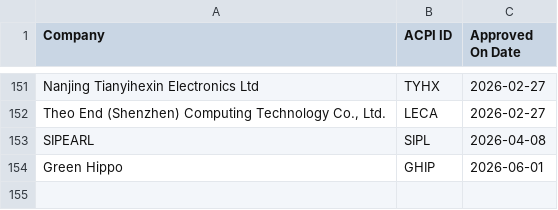
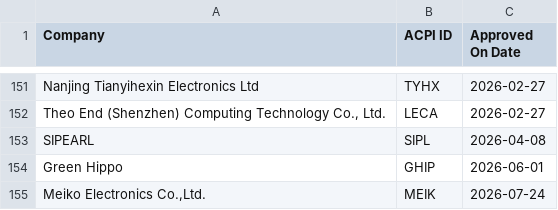
Before and after one commit to AKJUS/systemd-rhel10, a CSV file: hwdb.d/acpi_id_registry.csv, drawn as a sheet; only a part is shown, gaps mark what is left out.

Commit message:
Update hwdb
ninja -C build update-hwdb

(cherry picked from commit fd60772767245840bcd0f04cef1e74308ce87c38)

Resolves: RHEL-72703

```diff
--- a/hwdb.d/acpi_id_registry.csv
+++ b/hwdb.d/acpi_id_registry.csv
@@ -154 +154,2 @@ SIPEARL,SIPL,2026-04-08
 "Green Hippo",GHIP,2026-06-01
+"Meiko Electronics Co.,Ltd.",MEIK,2026-07-24
```
Also changed, not shown: 10 other files.
